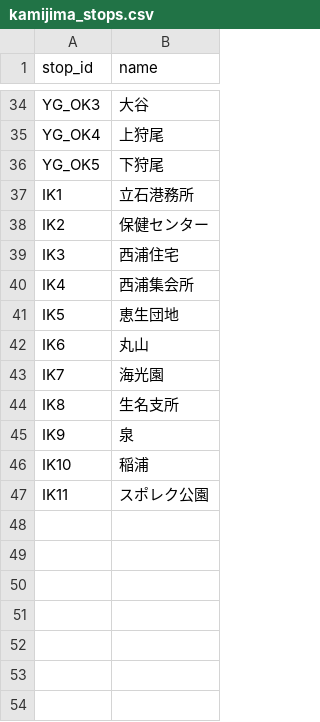
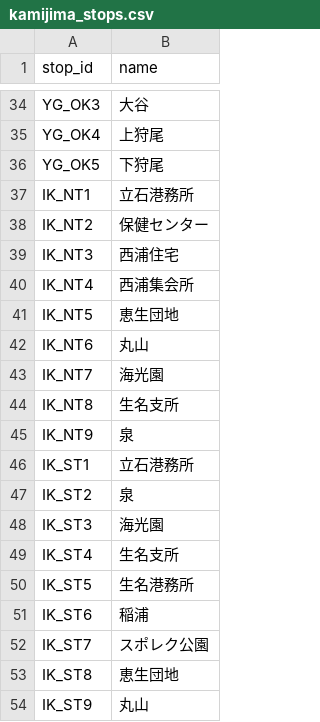
Before and after one commit to falcon0328/KamijimaBusFormat, a CSV file: static/kamijima_stops.csv, drawn as a sheet; only a part is shown, gaps mark what is left out.

Commit message:
refactor: 生名線も修正

```diff
--- a/static/kamijima_stops.csv
+++ b/static/kamijima_stops.csv
@@ -36,12 +36,19 @@ YG_OK4,上狩尾
 YG_OK5,下狩尾
-IK1,立石港務所
-IK2,保健センター
-IK3,西浦住宅
-IK4,西浦集会所
-IK5,恵生団地
-IK6,丸山
-IK7,海光園
-IK8,生名支所
-IK9,泉
-IK10,稲浦
-IK11,スポレク公園
+IK_NT1,立石港務所
+IK_NT2,保健センター
+IK_NT3,西浦住宅
+IK_NT4,西浦集会所
+IK_NT5,恵生団地
+IK_NT6,丸山
+IK_NT7,海光園
+IK_NT8,生名支所
+IK_NT9,泉
+IK_ST1,立石港務所
+IK_ST2,泉
+IK_ST3,海光園
+IK_ST4,生名支所
+IK_ST5,生名港務所
+IK_ST6,稲浦
+IK_ST7,スポレク公園
+IK_ST8,恵生団地
+IK_ST9,丸山
```
